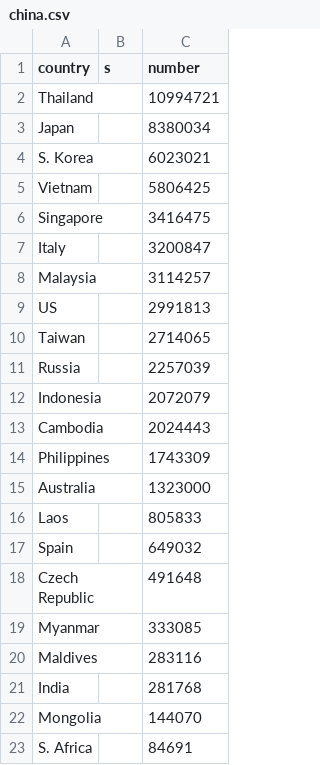
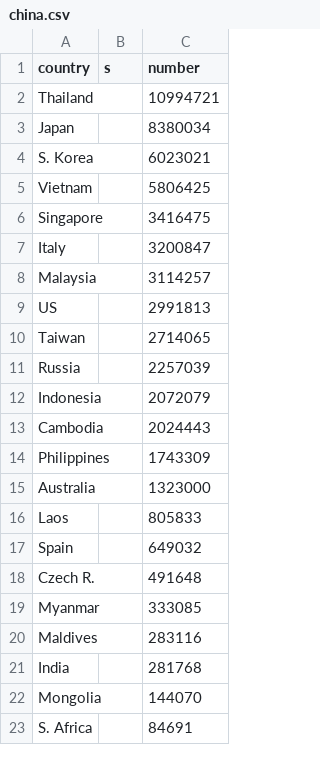
Before and after one commit to ukjae0032/info-vis, a CSV file: blog/templates/blog/china.csv, drawn as a sheet.

Commit message:
afd

```diff
--- a/blog/templates/blog/china.csv
+++ b/blog/templates/blog/china.csv
@@ -17,3 +17,3 @@ Laos,,805833
 Spain,,649032
-Czech Republic,,491648
+Czech R.,,491648
 Myanmar,,333085
```
